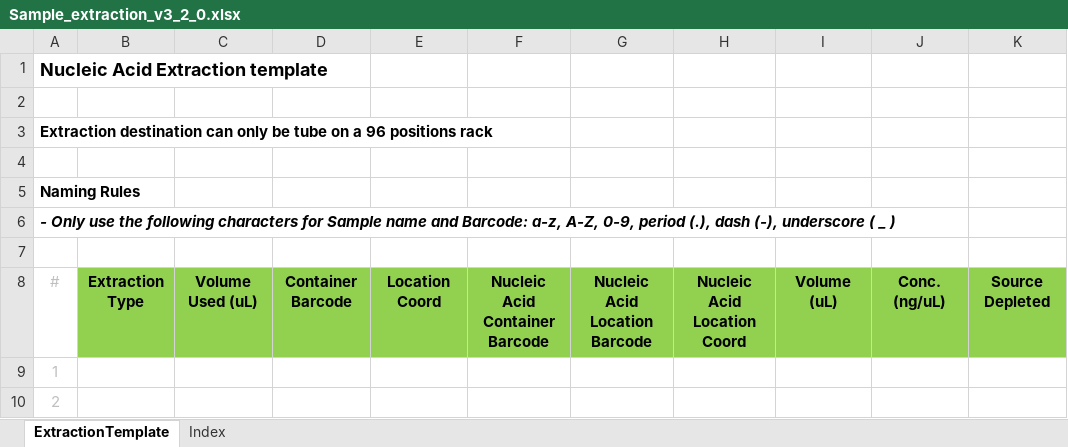
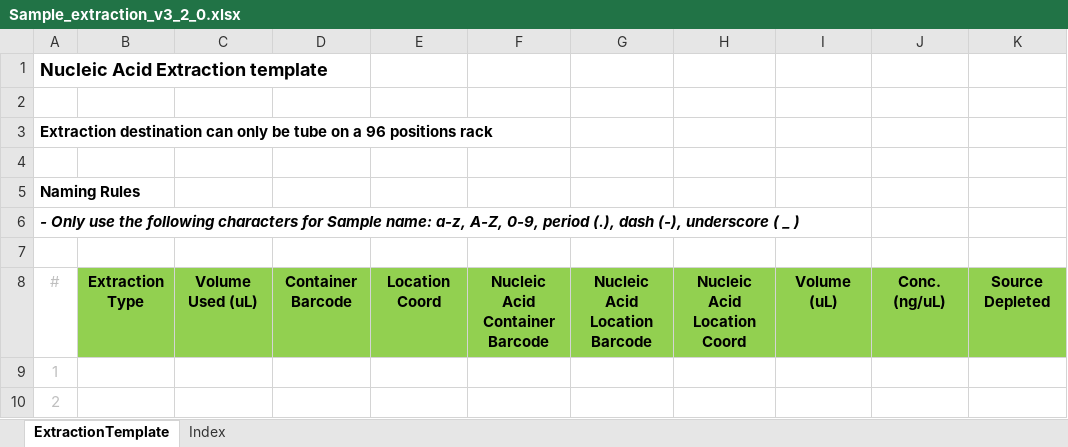
Before and after one commit to c3g/freezeman, an Excel workbook: backend/fms_core/static/submission_templates/Sample_extraction_v3_2_0.xlsx, sheet ExtractionTemplate, drawn as a sheet; only a part is shown; values as stored, in another font and other column widths than the file's, no borders; the diff names each change by its address in the sheet, - before the commit and + after, or states it on an @@ line.

```diff
--- a/backend/fms_core/static/submission_templates/Sample_extraction_v3_2_0.xlsx (sheet ExtractionTemplate)
+++ b/backend/fms_core/static/submission_templates/Sample_extraction_v3_2_0.xlsx (sheet ExtractionTemplate)
-A6: …for Sample name and Barcode: a-z, A-Z,…
+A6: …for Sample name: a-z, A-Z,…
```
Also changed, not shown: backend/fms_core/static/submission_templates/Container_creation_v3_2_0.xlsx, backend/fms_core/static/submission_templates/Sample_submission_v3_2_0.xlsx, 24 other files.
